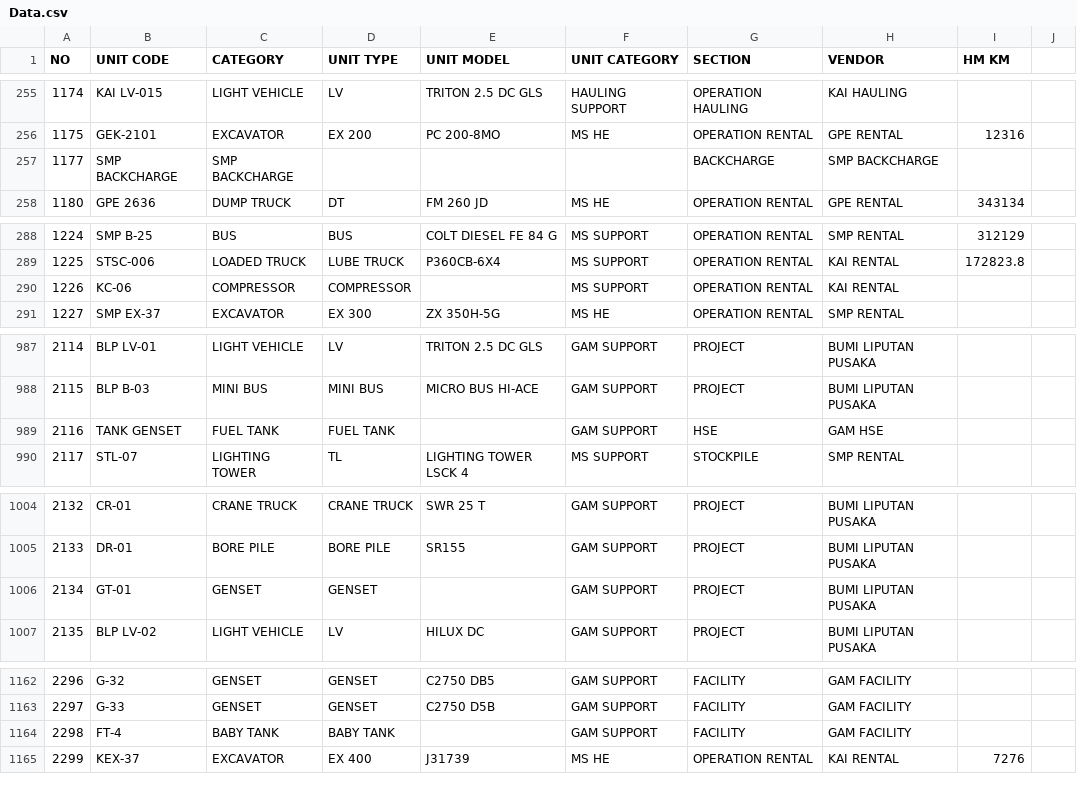
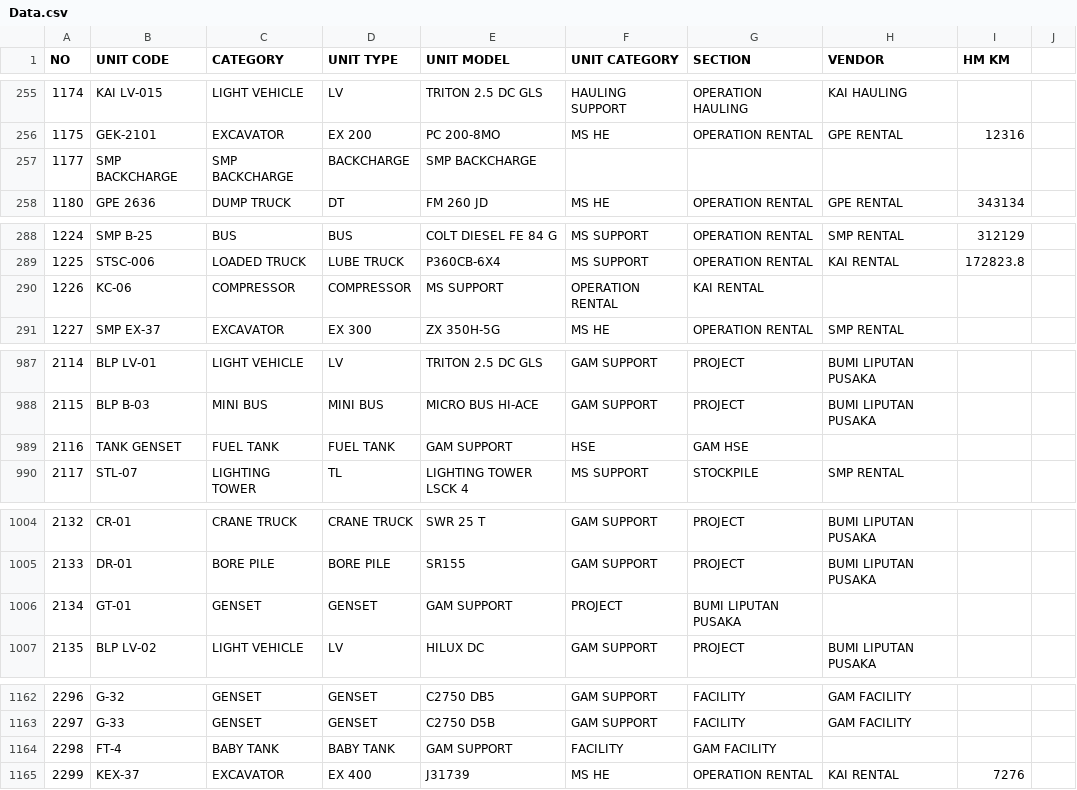
Before and after one commit to Population-unit/Control-ID-Check, a CSV file: Data.csv, drawn as a sheet; only a part is shown, gaps mark what is left out; the diff covers the shown part only.

```diff
--- a/Data.csv
+++ b/Data.csv
@@ -256,3 +256,3 @@ NO,UNIT CODE,CATEGORY,UNIT TYPE,UNIT MODEL,UNIT CATEGORY,SECTION,VENDOR,HM KM
 1175,GEK-2101,EXCAVATOR,EX 200,PC 200-8MO,MS HE,OPERATION RENTAL,GPE RENTAL,12316
-1177,SMP BACKCHARGE,SMP BACKCHARGE,,,,BACKCHARGE,SMP BACKCHARGE,
+1177,SMP BACKCHARGE,SMP BACKCHARGE,BACKCHARGE,SMP BACKCHARGE,
 1180,GPE 2636,DUMP TRUCK,DT,FM 260 JD,MS HE,OPERATION RENTAL,GPE RENTAL,343134
@@ -289,3 +289,3 @@ NO,UNIT CODE,CATEGORY,UNIT TYPE,UNIT MODEL,UNIT CATEGORY,SECTION,VENDOR,HM KM
 1225,STSC-006,LOADED TRUCK,LUBE TRUCK,P360CB-6X4,MS SUPPORT,OPERATION RENTAL,KAI RENTAL,172823.8
-1226,KC-06,COMPRESSOR,COMPRESSOR,,MS SUPPORT,OPERATION RENTAL,KAI RENTAL,
+1226,KC-06,COMPRESSOR,COMPRESSOR,MS SUPPORT,OPERATION RENTAL,KAI RENTAL,
 1227,SMP EX-37,EXCAVATOR,EX 300,ZX 350H-5G,MS HE,OPERATION RENTAL,SMP RENTAL,
@@ -988,3 +988,3 @@ NO,UNIT CODE,CATEGORY,UNIT TYPE,UNIT MODEL,UNIT CATEGORY,SECTION,VENDOR,HM KM
 2115,BLP B-03,MINI BUS,MINI BUS,MICRO BUS HI-ACE,GAM SUPPORT,PROJECT,BUMI LIPUTAN PUSAKA,
-2116,TANK GENSET,FUEL TANK,FUEL TANK,,GAM SUPPORT,HSE,GAM HSE,
+2116,TANK GENSET,FUEL TANK,FUEL TANK,GAM SUPPORT,HSE,GAM HSE,
 2117,STL-07,LIGHTING TOWER,TL,LIGHTING TOWER LSCK 4,MS SUPPORT,STOCKPILE,SMP RENTAL,
@@ -1005,3 +1005,3 @@ NO,UNIT CODE,CATEGORY,UNIT TYPE,UNIT MODEL,UNIT CATEGORY,SECTION,VENDOR,HM KM
 2133,DR-01,BORE PILE,BORE PILE,SR155,GAM SUPPORT,PROJECT,BUMI LIPUTAN PUSAKA,
-2134,GT-01,GENSET,GENSET,,GAM SUPPORT,PROJECT,BUMI LIPUTAN PUSAKA,
+2134,GT-01,GENSET,GENSET,GAM SUPPORT,PROJECT,BUMI LIPUTAN PUSAKA,
 2135,BLP LV-02,LIGHT VEHICLE,LV,HILUX DC,GAM SUPPORT,PROJECT,BUMI LIPUTAN PUSAKA,
@@ -1163,3 +1163,3 @@ NO,UNIT CODE,CATEGORY,UNIT TYPE,UNIT MODEL,UNIT CATEGORY,SECTION,VENDOR,HM KM
 2297,G-33,GENSET,GENSET,C2750 D5B,GAM SUPPORT,FACILITY,GAM FACILITY,
-2298,FT-4,BABY TANK,BABY TANK,,GAM SUPPORT,FACILITY,GAM FACILITY,
+2298,FT-4,BABY TANK,BABY TANK,GAM SUPPORT,FACILITY,GAM FACILITY,
 2299,KEX-37,EXCAVATOR,EX 400,J31739,MS HE,OPERATION RENTAL,KAI RENTAL,7276
```
Also changed, not shown: 1 removed row and 110 edited cells elsewhere in this file.
